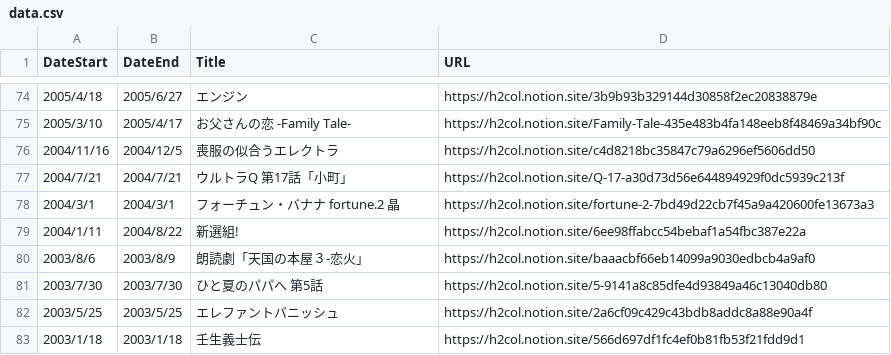
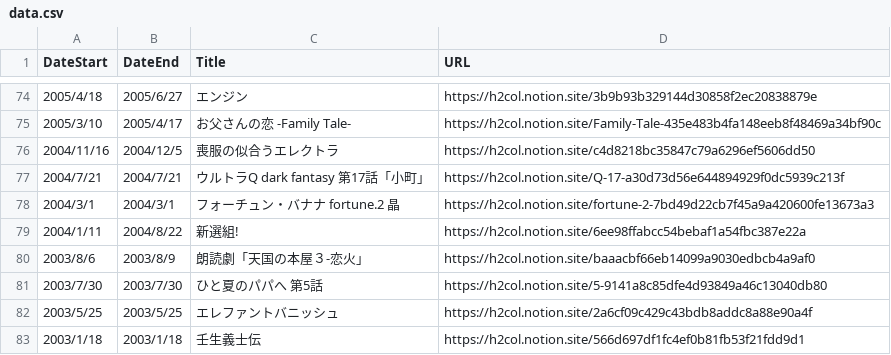
Before and after one commit to skmstdb/skmstdb.github.io, a CSV file: data/data.csv, drawn as a sheet; only a part is shown, gaps mark what is left out.

Commit message:
Update data.csv

```diff
--- a/data/data.csv
+++ b/data/data.csv
@@ -76,3 +76,3 @@
 2004/11/16,2004/12/5,喪服の似合うエレクトラ,https://h2col.notion.site/c4d8218bc35847c79a6296ef5606dd50
-2004/7/21,2004/7/21,ウルトラQ 第17話「小町」,https://h2col.notion.site/Q-17-a30d73d56e644894929f0dc5939c213f
+2004/7/21,2004/7/21,ウルトラQ dark fantasy 第17話「小町」,https://h2col.notion.site/Q-17-a30d73d56e644894929f0dc5939c213f
 2004/3/1,2004/3/1,フォーチュン・バナナ fortune.2 晶,https://h2col.notion.site/fortune-2-7bd49d22cb7f45a9a420600fe13673a3
```
